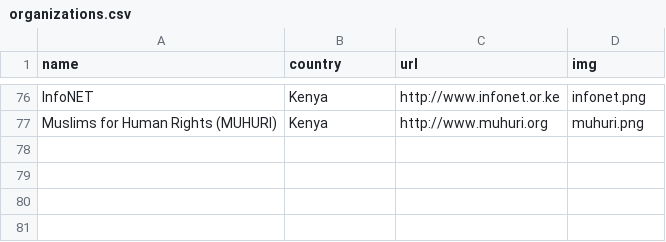
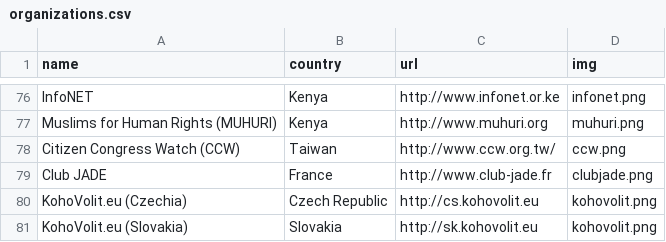
Before and after one commit to sunlightlabs/openingparliament, a CSV file: data/organizations.csv, drawn as a sheet; only a part is shown, gaps mark what is left out; the diff names each change by its address in the sheet, - before the commit and + after, or states it on an @@ line.

```diff
--- a/data/organizations.csv
+++ b/data/organizations.csv
+row 78: Citizen Congress Watch (CCW) | Taiwan | http://www.ccw.org.tw/ | ccw.png
+row 79: Club JADE | France | http://www.club-jade.fr | clubjade.png
+row 80: KohoVolit.eu (Czechia) | Czech Republic | http://cs.kohovolit.eu | kohovolit.png
+row 81: KohoVolit.eu (Slovakia) | Slovakia | http://sk.kohovolit.eu | kohovolit.png
```
Also changed, not shown: 6 other files.
